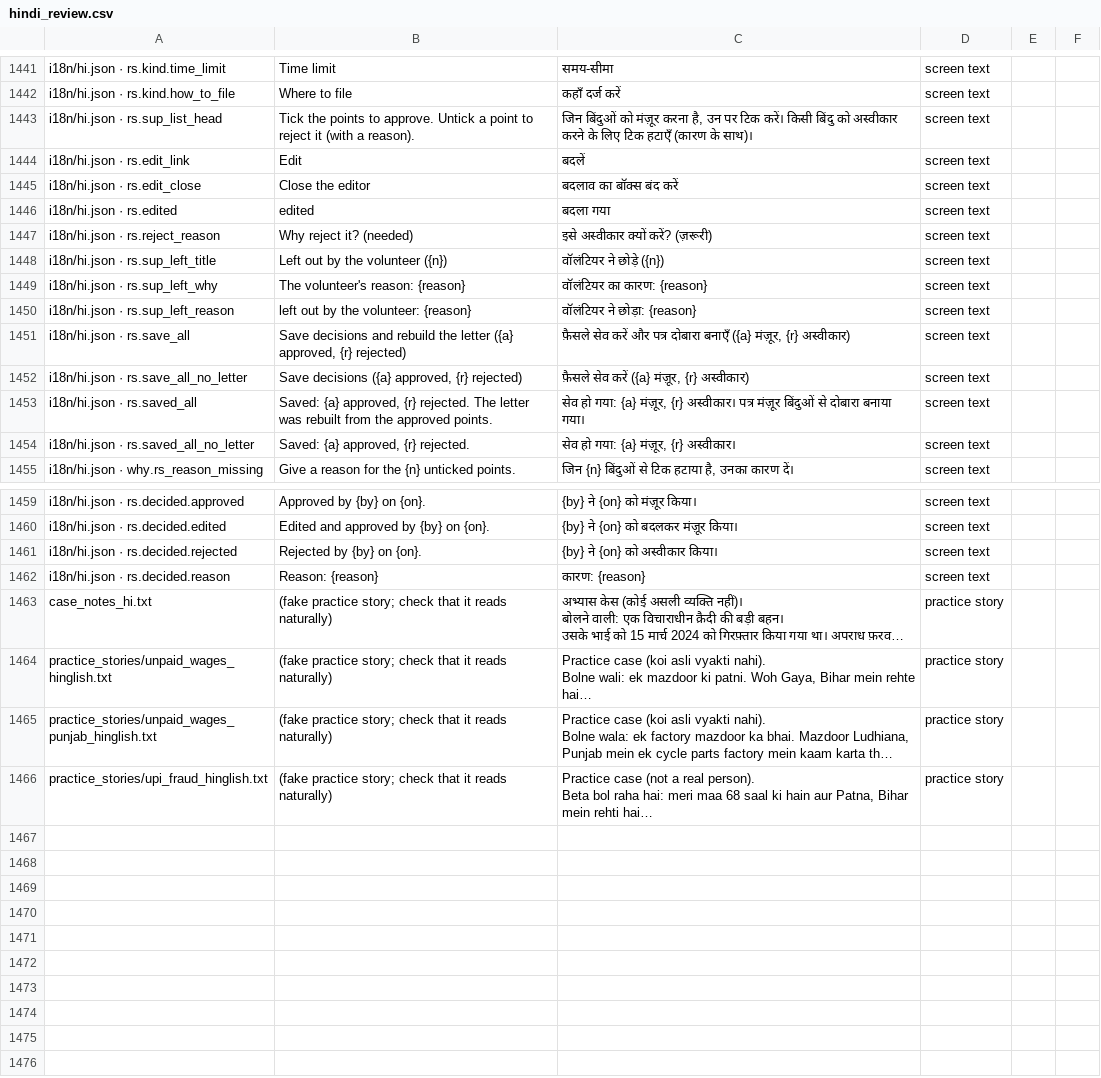
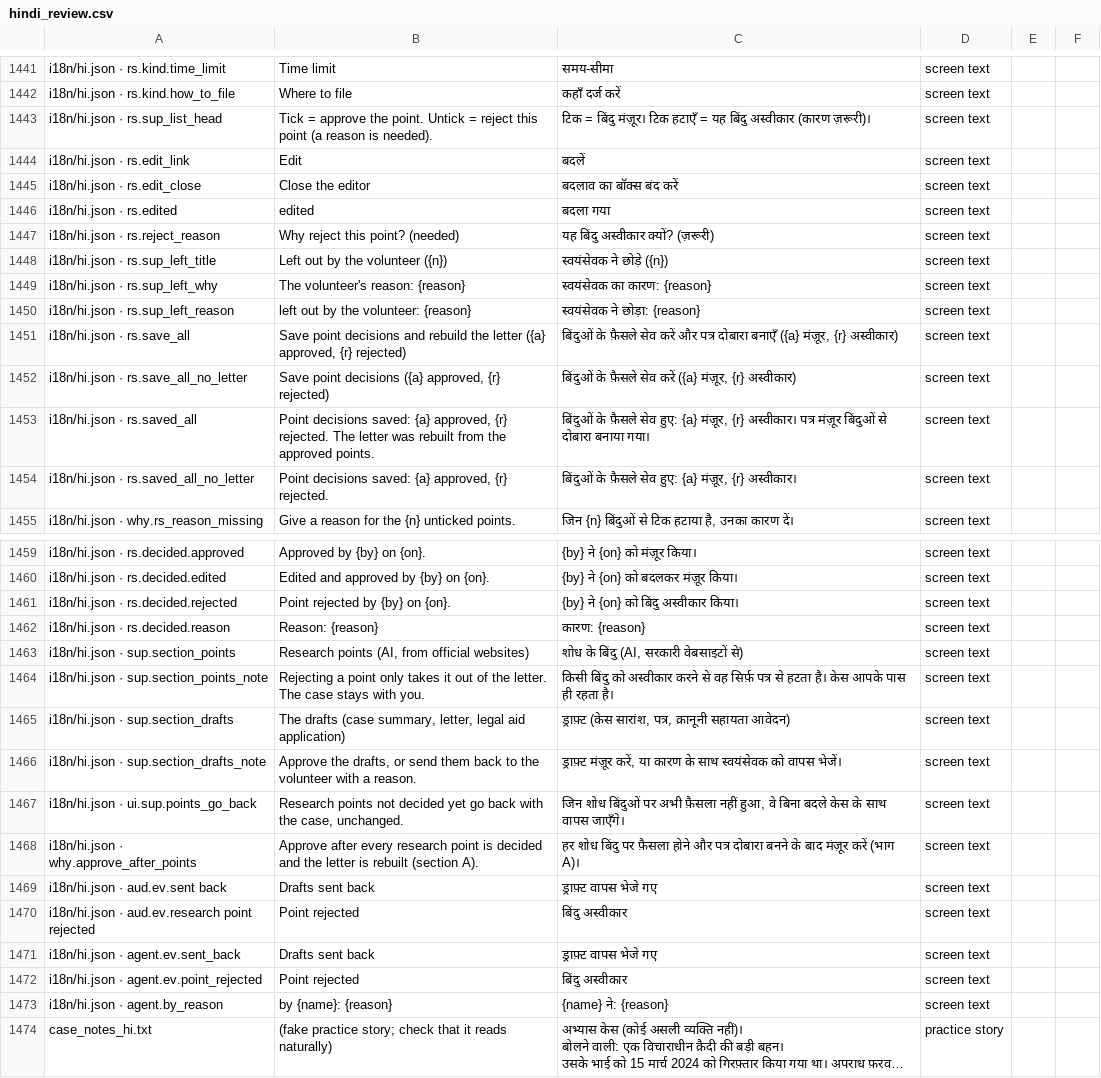
Before and after one commit to aspirantarushi/agent-raahi, a CSV file: docs/hindi_review.csv, drawn as a sheet; only a part is shown, gaps mark what is left out; the shorter side is filled out with more unchanged rows; long unchanged cells end in …; the diff covers the shown part only; the diff names each change by its address in the sheet, - before the commit and + after, or states it on an @@ line.

```diff
--- a/docs/hindi_review.csv
+++ b/docs/hindi_review.csv
-B1443: Tick the points to approve. Untick a point to reject it (with a reason).
+B1443: Tick = approve the point. Untick = reject this point (a reason is needed).
-C1443: जिन बिंदुओं को मंज़ूर करना है, उन पर टिक करें। किसी बिंदु को अस्वीकार करने के लिए टिक हटाएँ (कारण के साथ)।
+C1443: टिक = बिंदु मंज़ूर। टिक हटाएँ = यह बिंदु अस्वीकार (कारण ज़रूरी)।
-B1447: Why reject it? (needed)
+B1447: Why reject this point? (needed)
-C1447: इसे अस्वीकार क्यों करें? (ज़रूरी)
+C1447: यह बिंदु अस्वीकार क्यों? (ज़रूरी)
-C1448: वॉलंटियर ने छोड़े ({n})
+C1448: स्वयंसेवक ने छोड़े ({n})
-C1449: वॉलंटियर का कारण: {reason}
+C1449: स्वयंसेवक का कारण: {reason}
-C1450: वॉलंटियर ने छोड़ा: {reason}
+C1450: स्वयंसेवक ने छोड़ा: {reason}
-B1451: Save decisions and…
+B1451: Save point decisions and…
-C1451: फ़ैसले सेव…
+C1451: बिंदुओं के फ़ैसले सेव…
-B1452: Save decisions ({a}…
+B1452: Save point decisions ({a}…
-C1452: फ़ैसले सेव…
+C1452: बिंदुओं के फ़ैसले सेव…
-B1453: Saved: {a} approved,…
+B1453: Point decisions saved: {a} approved,…
-C1453: सेव हो गया: {a} मंज़ूर,…
+C1453: बिंदुओं के फ़ैसले सेव हुए: {a} मंज़ूर,…
-B1454: Saved: {a} approved, {r} rejected.
+B1454: Point decisions saved: {a} approved, {r} rejected.
-C1454: सेव हो गया: {a} मंज़ूर, {r} अस्वीकार।
+C1454: बिंदुओं के फ़ैसले सेव हुए: {a} मंज़ूर, {r} अस्वीकार।
-B1461: Rejected by {by} on {on}.
+B1461: Point rejected by {by} on {on}.
-C1461: {by} ने {on} को अस्वीकार किया।
+C1461: {by} ने {on} को बिंदु अस्वीकार किया।
+row 1463: i18n/hi.json · sup.section_points | Research points (AI, from official websites) | शोध के बिंदु (AI, सरकारी वेबसाइटों से) | screen text
+row 1464: i18n/hi.json · sup.section_points_note | Rejecting a point only takes it out of the letter. The case stays with you. | किसी बिंदु को अस्वीकार करने से वह सिर्फ़ पत्र से हटता है। केस आपके पास ही रहता है। | screen text
+row 1465: i18n/hi.json · sup.section_drafts | The drafts (case summary, letter, legal aid application) | ड्राफ़्ट (केस सारांश, पत्र, क़ानूनी सहायता आवेदन) | screen text
+row 1466: i18n/hi.json · sup.section_drafts_note | Approve the drafts, or send them back to the volunteer with a reason. | ड्राफ़्ट मंज़ूर करें, या कारण के साथ स्वयंसेवक को वापस भेजें। | screen text
+row 1467: i18n/hi.json · ui.sup.points_go_back | Research points not decided yet go back with the case, unchanged. | जिन शोध बिंदुओं पर अभी फ़ैसला नहीं हुआ, वे बिना बदले केस के साथ वापस जाएँगे। | screen text
+row 1468: i18n/hi.json · why.approve_after_points | Approve after every research point is decided and the letter is rebuilt (section A). | हर शोध बिंदु पर फ़ैसला होने और पत्र दोबारा बनने के बाद मंज़ूर करें (भाग A)। | screen text
+row 1469: i18n/hi.json · aud.ev.sent back | Drafts sent back | ड्राफ़्ट वापस भेजे गए | screen text
+row 1470: i18n/hi.json · aud.ev.research point rejected | Point rejected | बिंदु अस्वीकार | screen text
+row 1471: i18n/hi.json · agent.ev.sent_back | Drafts sent back | ड्राफ़्ट वापस भेजे गए | screen text
+row 1472: i18n/hi.json · agent.ev.point_rejected | Point rejected | बिंदु अस्वीकार | screen text
+row 1473: i18n/hi.json · agent.by_reason | by {name}: {reason} | {name} ने: {reason} | screen text
```
Also changed, not shown: 18 edited cells elsewhere in this file, 9 other files.
